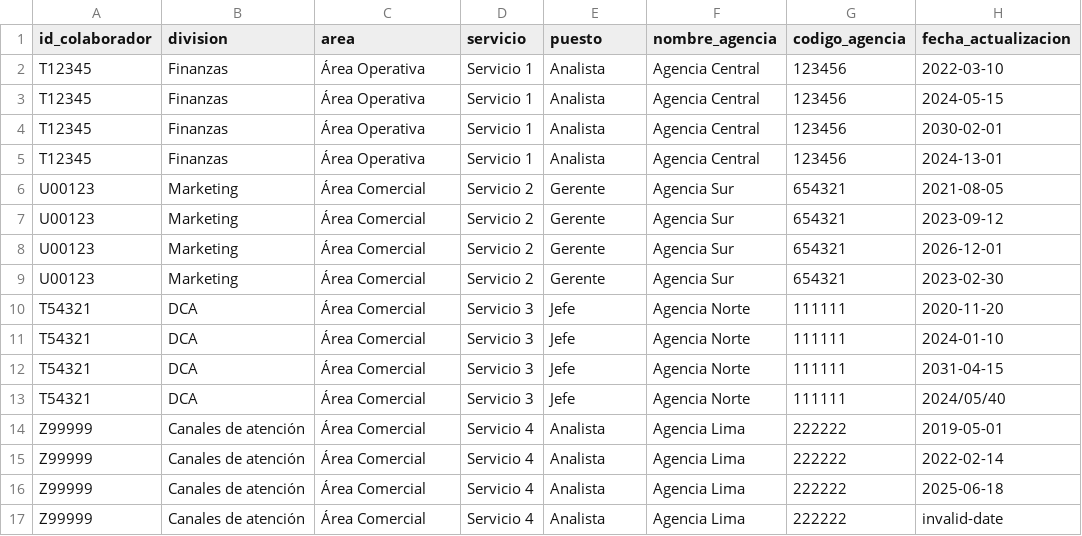
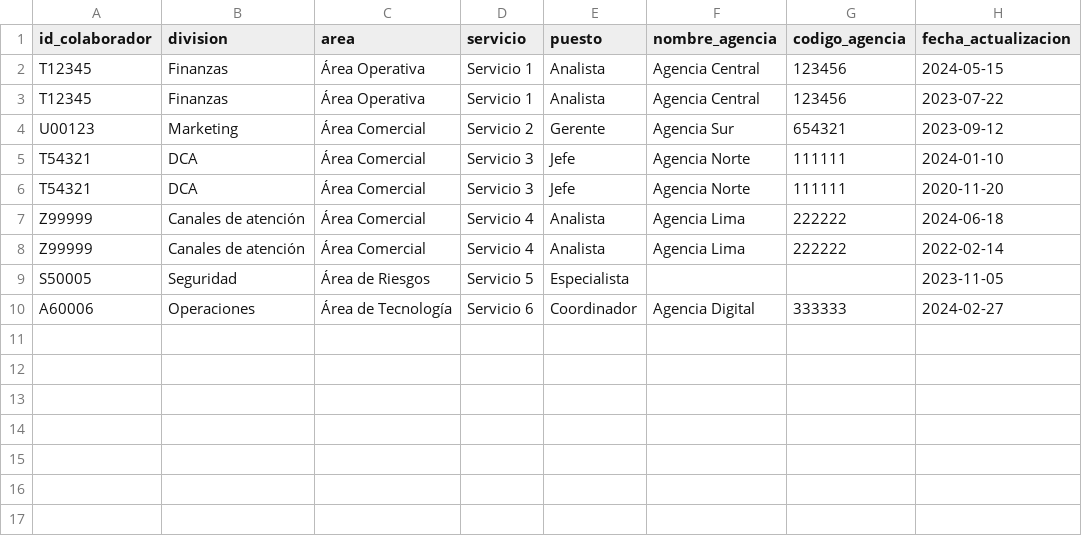
Before and after one commit to PillB/Formulario_investigacion, a CSV file: team_details.csv, drawn as a sheet.

Commit message:
Update team details data for valid snapshots

```diff
--- a/team_details.csv
+++ b/team_details.csv
@@ -1,17 +1,10 @@
 id_colaborador,division,area,servicio,puesto,nombre_agencia,codigo_agencia,fecha_actualizacion
-T12345,Finanzas,Área Operativa,Servicio 1,Analista,Agencia Central,123456,2022-03-10
 T12345,Finanzas,Área Operativa,Servicio 1,Analista,Agencia Central,123456,2024-05-15
-T12345,Finanzas,Área Operativa,Servicio 1,Analista,Agencia Central,123456,2030-02-01
-T12345,Finanzas,Área Operativa,Servicio 1,Analista,Agencia Central,123456,2024-13-01
-U00123,Marketing,Área Comercial,Servicio 2,Gerente,Agencia Sur,654321,2021-08-05
+T12345,Finanzas,Área Operativa,Servicio 1,Analista,Agencia Central,123456,2023-07-22
 U00123,Marketing,Área Comercial,Servicio 2,Gerente,Agencia Sur,654321,2023-09-12
-U00123,Marketing,Área Comercial,Servicio 2,Gerente,Agencia Sur,654321,2026-12-01
-U00123,Marketing,Área Comercial,Servicio 2,Gerente,Agencia Sur,654321,2023-02-30
+T54321,DCA,Área Comercial,Servicio 3,Jefe,Agencia Norte,111111,2024-01-10
 T54321,DCA,Área Comercial,Servicio 3,Jefe,Agencia Norte,111111,2020-11-20
-T54321,DCA,Área Comercial,Servicio 3,Jefe,Agencia Norte,111111,2024-01-10
-T54321,DCA,Área Comercial,Servicio 3,Jefe,Agencia Norte,111111,2031-04-15
-T54321,DCA,Área Comercial,Servicio 3,Jefe,Agencia Norte,111111,2024/05/40
-Z99999,Canales de atención,Área Comercial,Servicio 4,Analista,Agencia Lima,222222,2019-05-01
+Z99999,Canales de atención,Área Comercial,Servicio 4,Analista,Agencia Lima,222222,2024-06-18
 Z99999,Canales de atención,Área Comercial,Servicio 4,Analista,Agencia Lima,222222,2022-02-14
-Z99999,Canales de atención,Área Comercial,Servicio 4,Analista,Agencia Lima,222222,2025-06-18
-Z99999,Canales de atención,Área Comercial,Servicio 4,Analista,Agencia Lima,222222,invalid-date
+S50005,Seguridad,Área de Riesgos,Servicio 5,Especialista,,,2023-11-05
+A60006,Operaciones,Área de Tecnología,Servicio 6,Coordinador,Agencia Digital,333333,2024-02-27
```
Also changed, not shown: 1 other file.
